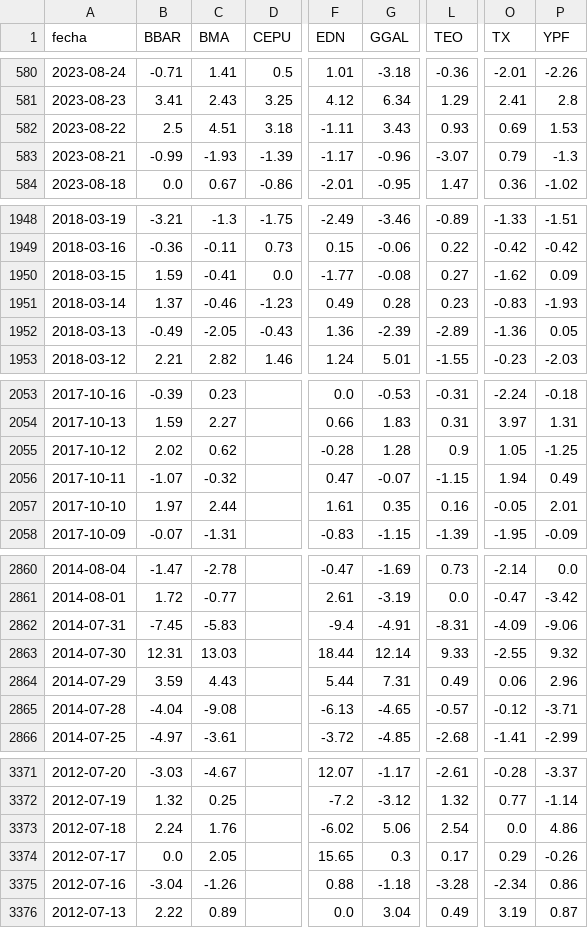
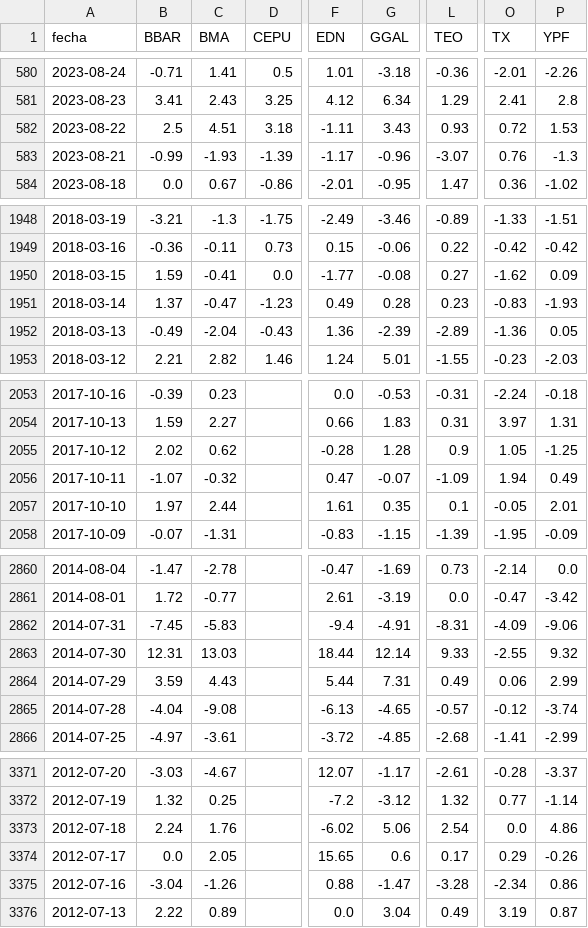
Before and after one commit to jesusrobles824/bases-de-datos, a CSV file: ADRs_variacion_porcentual_diaria.csv, drawn as a sheet; only a part is shown, gaps mark what is left out; the diff covers the shown part only; the diff names each change by its address in the sheet, - before the commit and + after, or states it on an @@ line.

```diff
--- a/ADRs_variacion_porcentual_diaria.csv
+++ b/ADRs_variacion_porcentual_diaria.csv
-O582 (TX): 0.69
+O582 (TX): 0.72
-O583 (TX): 0.79
+O583 (TX): 0.76
-C1951 (BMA): -0.46
+C1951 (BMA): -0.47
-C1952 (BMA): -2.05
+C1952 (BMA): -2.04
-L2056 (TEO): -1.15
+L2056 (TEO): -1.09
-L2057 (TEO): 0.16
+L2057 (TEO): 0.1
-P2864 (YPF): 2.96
+P2864 (YPF): 2.99
-P2865 (YPF): -3.71
+P2865 (YPF): -3.74
-G3374 (GGAL): 0.3
+G3374 (GGAL): 0.6
-G3375 (GGAL): -1.18
+G3375 (GGAL): -1.47
```
Also changed, not shown: 2 edited cells elsewhere in this file, ADRs_Precios.csv.
